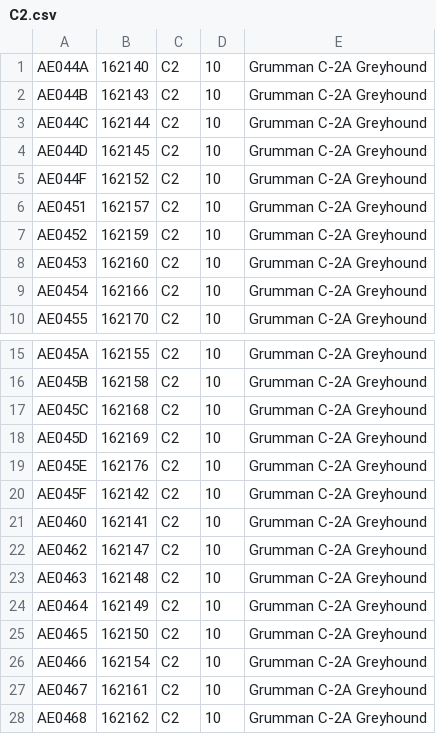
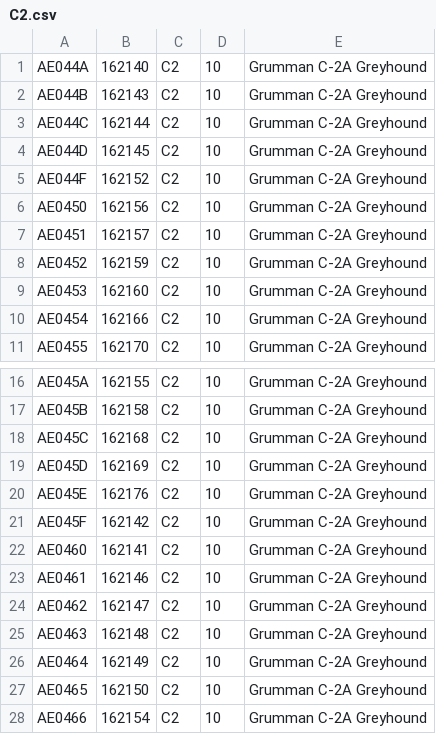
Before and after one commit to cg341/adsbx-type-longnames, a CSV file: individual-types/C2.csv, drawn as a sheet; only a part is shown, gaps mark what is left out; the shorter side is filled out with more unchanged rows.

Commit message:
Revert C2.csv

```diff
--- a/individual-types/C2.csv
+++ b/individual-types/C2.csv
@@ -5,2 +5,3 @@ AE044D,162145,C2,10,Grumman C-2A Greyhound
 AE044F,162152,C2,10,Grumman C-2A Greyhound
+AE0450,162156,C2,10,Grumman C-2A Greyhound
 AE0451,162157,C2,10,Grumman C-2A Greyhound
@@ -21,2 +22,3 @@ AE045F,162142,C2,10,Grumman C-2A Greyhound
 AE0460,162141,C2,10,Grumman C-2A Greyhound
+AE0461,162146,C2,10,Grumman C-2A Greyhound
 AE0462,162147,C2,10,Grumman C-2A Greyhound
```
